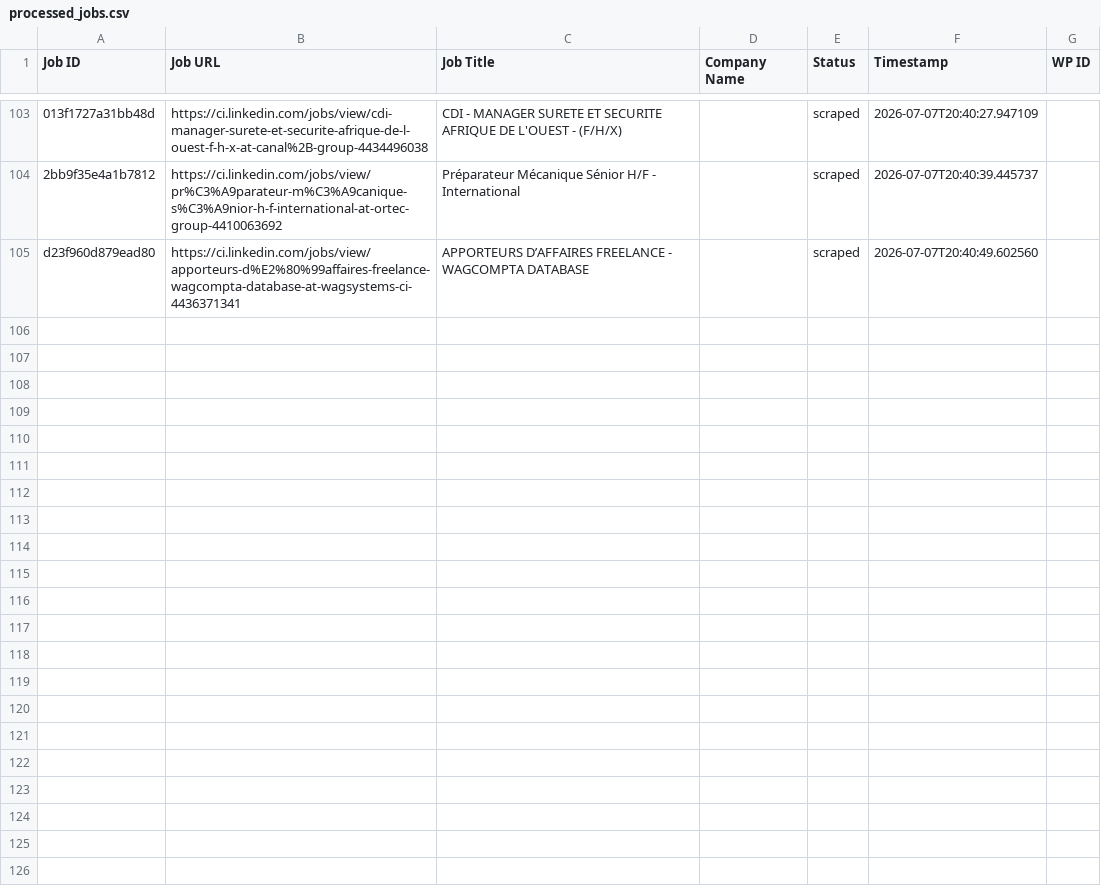
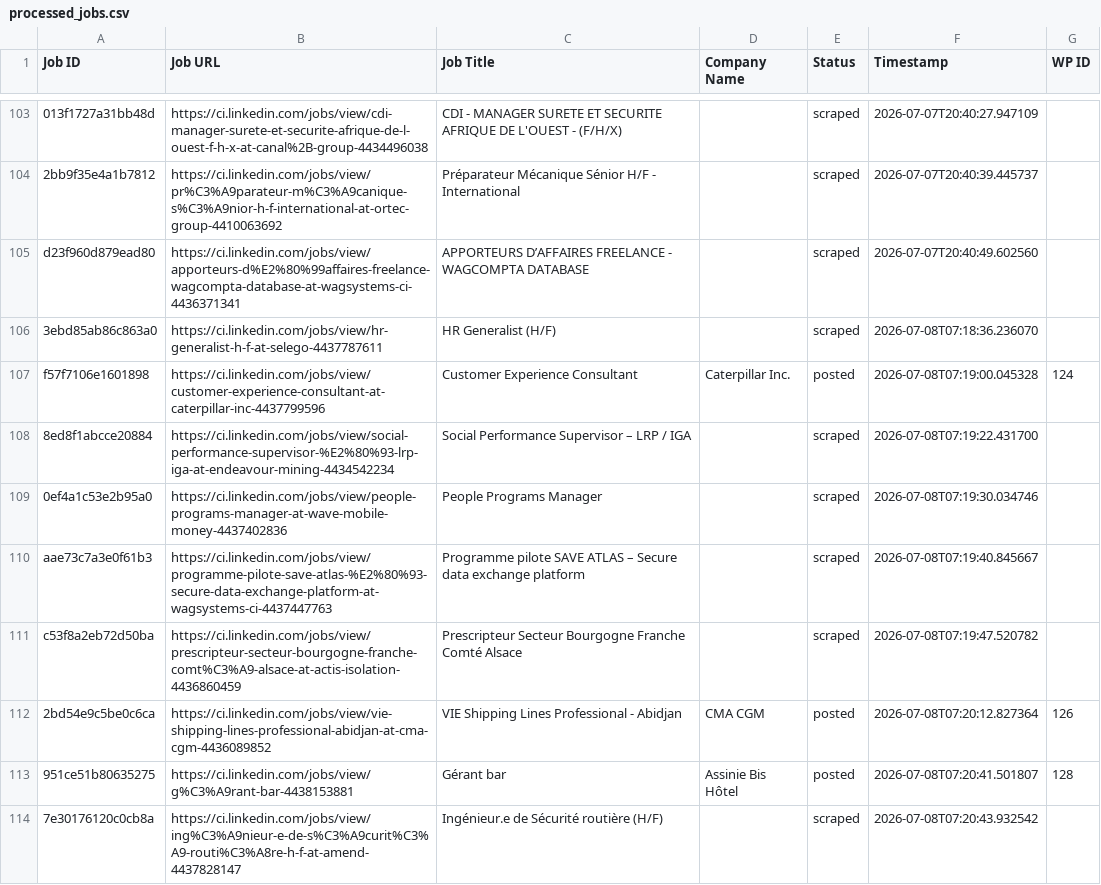
Before and after one commit to mimusdesign/ci, a CSV file: processed_jobs.csv, drawn as a sheet; only a part is shown, gaps mark what is left out; the diff names each change by its address in the sheet, - before the commit and + after, or states it on an @@ line.

```diff
--- a/processed_jobs.csv
+++ b/processed_jobs.csv
+row 106: 3ebd85ab86c863a0 | https://ci.linkedin.com/jobs/view/hr-generalist-h-f-at-selego-4437787611 | HR Generalist (H/F) |  | scraped | 2026-07-08T07:18:36.236070
+row 107: f57f7106e1601898 | https://ci.linkedin.com/jobs/view/customer-experience-consultant-at-caterpillar-inc-4437799596 | Customer Experience Consultant | Caterpillar Inc. | posted | 2026-07-08T07:19:00.045328 | 124
+row 108: 8ed8f1abcce20884 | https://ci.linkedin.com/jobs/view/social-performance-supervisor-%E2%80%93-lrp-iga-at-endeavour-mining-4434542234 | Social Performance Supervisor – LRP / IGA |  | scraped | 2026-07-08T07:19:22.431700
+row 109: 0ef4a1c53e2b95a0 | https://ci.linkedin.com/jobs/view/people-programs-manager-at-wave-mobile-money-4437402836 | People Programs Manager |  | scraped | 2026-07-08T07:19:30.034746
+row 110: aae73c7a3e0f61b3 | https://ci.linkedin.com/jobs/view/programme-pilote-save-atlas-%E2%80%93-secure-data-exchange-platform-at-wagsystems-ci-4437447763 | Programme pilote SAVE ATLAS – Secure data exchange platform |  | scraped | 2026-07-08T07:19:40.845667
+row 111: c53f8a2eb72d50ba | https://ci.linkedin.com/jobs/view/prescripteur-secteur-bourgogne-franche-comt%C3%A9-alsace-at-actis-isolation-4436860459 | Prescripteur Secteur Bourgogne Franche Comté Alsace |  | scraped | 2026-07-08T07:19:47.520782
+row 112: 2bd54e9c5be0c6ca | https://ci.linkedin.com/jobs/view/vie-shipping-lines-professional-abidjan-at-cma-cgm-4436089852 | VIE Shipping Lines Professional - Abidjan | CMA CGM | posted | 2026-07-08T07:20:12.827364 | 126
+row 113: 951ce51b80635275 | https://ci.linkedin.com/jobs/view/g%C3%A9rant-bar-4438153881 | Gérant bar | Assinie Bis Hôtel | posted | 2026-07-08T07:20:41.501807 | 128
+row 114: 7e30176120c0cb8a | https://ci.linkedin.com/jobs/view/ing%C3%A9nieur-e-de-s%C3%A9curit%C3%A9-routi%C3%A8re-h-f-at-amend-4437828147 | Ingénieur.e de Sécurité routière (H/F) |  | scraped | 2026-07-08T07:20:43.932542
```
